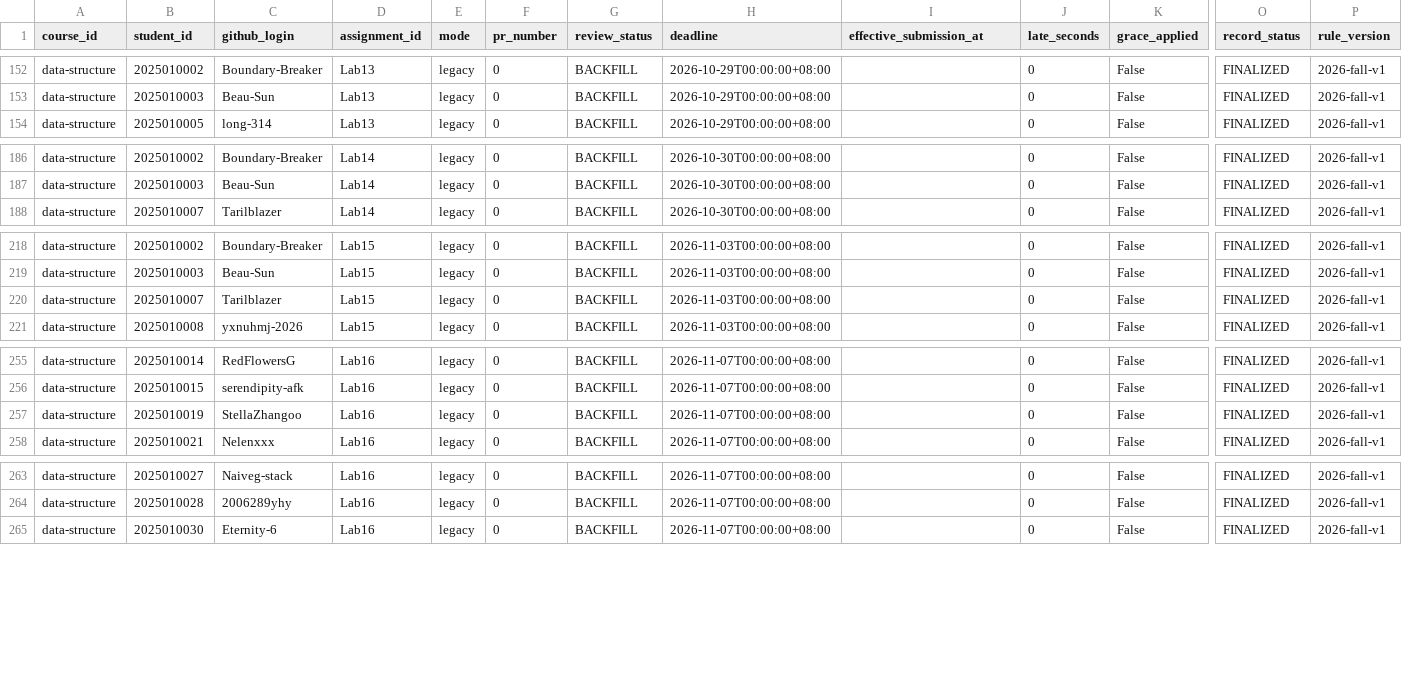
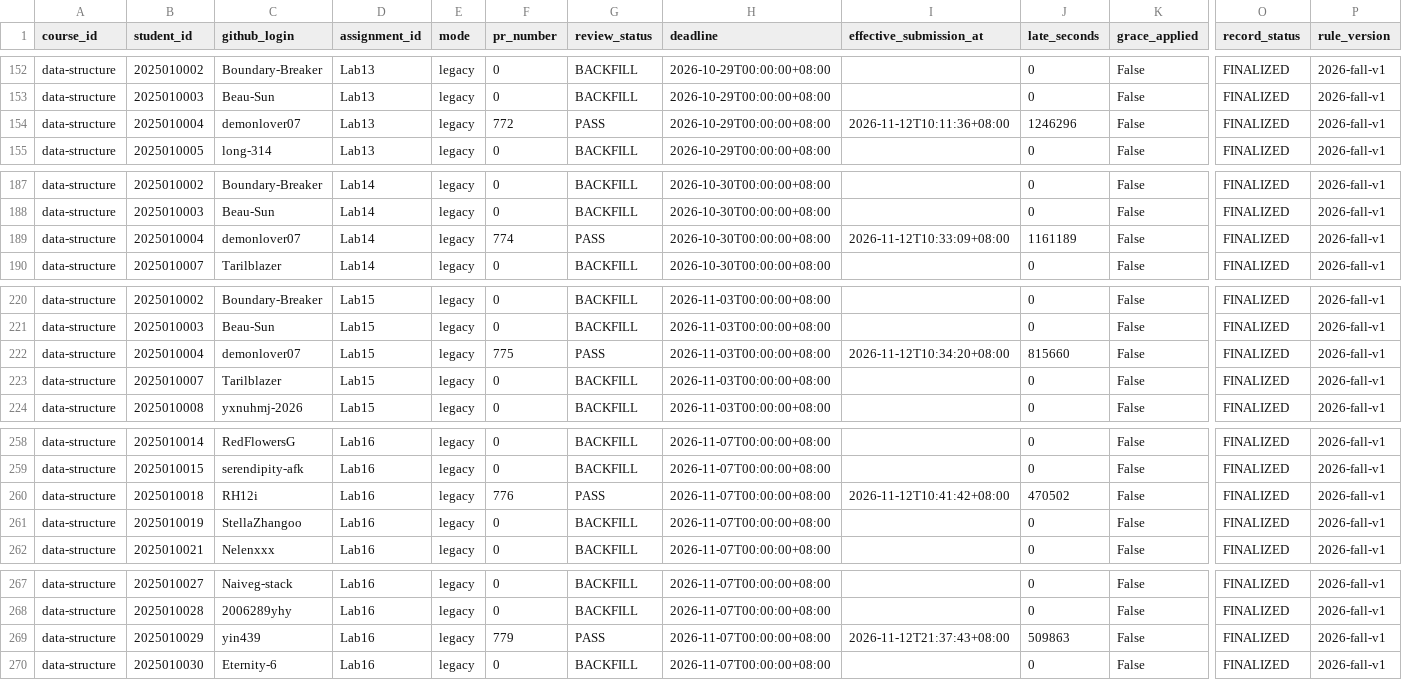
Before and after one commit to LiuXiYing/DataStructure, a CSV file: reports/submissions.csv, drawn as a sheet; only a part is shown, gaps mark what is left out; rows hold the shown columns only; the diff covers the shown part only; the diff names each change by its address in the sheet, - before the commit and + after, or states it on an @@ line.

```diff
--- a/reports/submissions.csv
+++ b/reports/submissions.csv
+row 154: data-structure | 2025010004 | demonlover07 | Lab13 | legacy | 772 | PASS | 2026-10-29T00:00:00+08:00 | 2026-11-12T10:11:36+08:00 | 1246296 | False | FINALIZED | 2026-fall-v1
+row 189: data-structure | 2025010004 | demonlover07 | Lab14 | legacy | 774 | PASS | 2026-10-30T00:00:00+08:00 | 2026-11-12T10:33:09+08:00 | 1161189 | False | FINALIZED | 2026-fall-v1
+row 222: data-structure | 2025010004 | demonlover07 | Lab15 | legacy | 775 | PASS | 2026-11-03T00:00:00+08:00 | 2026-11-12T10:34:20+08:00 | 815660 | False | FINALIZED | 2026-fall-v1
+row 260: data-structure | 2025010018 | RH12i | Lab16 | legacy | 776 | PASS | 2026-11-07T00:00:00+08:00 | 2026-11-12T10:41:42+08:00 | 470502 | False | FINALIZED | 2026-fall-v1
+row 269: data-structure | 2025010029 | yin439 | Lab16 | legacy | 779 | PASS | 2026-11-07T00:00:00+08:00 | 2026-11-12T21:37:43+08:00 | 509863 | False | FINALIZED | 2026-fall-v1
```
Also changed, not shown: 3 added rows elsewhere in this file.
